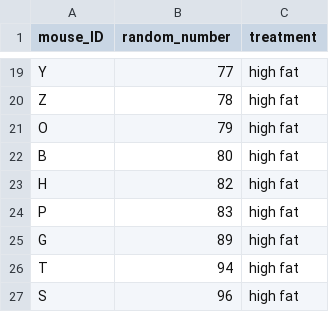
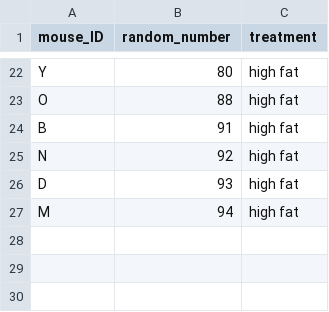
Before and after one commit to carpentries-incubator/statistical-experimental-design, a CSV file: data/random-assign.csv, drawn as a sheet; only a part is shown, gaps mark what is left out; the diff covers the shown part only.

```diff
--- a/data/random-assign.csv
+++ b/data/random-assign.csv
@@ -19,9 +22,6 @@
-"Y",77,"high fat"
-"Z",78,"high fat"
-"O",79,"high fat"
-"B",80,"high fat"
-"H",82,"high fat"
-"P",83,"high fat"
-"G",89,"high fat"
-"T",94,"high fat"
-"S",96,"high fat"
+"Y",80,"high fat"
+"O",88,"high fat"
+"B",91,"high fat"
+"N",92,"high fat"
+"D",93,"high fat"
+"M",94,"high fat"
```
Also changed, not shown: 14 added rows, 11 removed rows and 8 edited cells elsewhere in this file, 31 other files.
